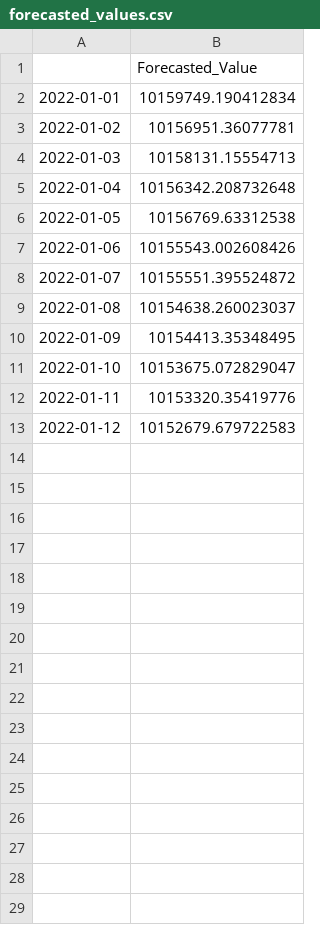
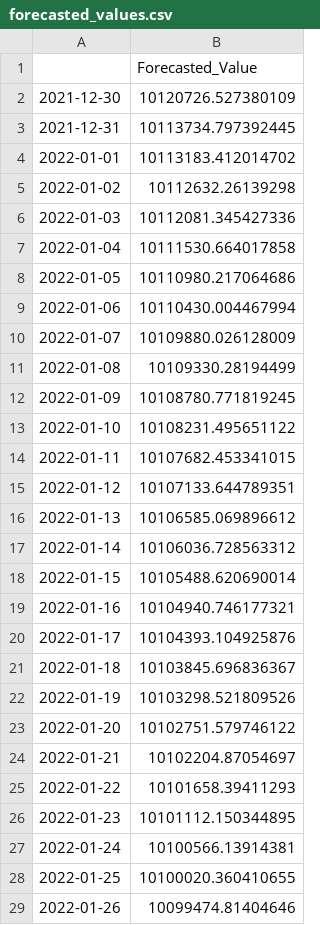
Before and after one commit to Naim08/fetch-ML-HW, a CSV file: forecasted_values.csv, drawn as a sheet; only a part is shown; the diff covers the shown part only.

```diff
--- a/forecasted_values.csv
+++ b/forecasted_values.csv
@@ -1,13 +1,29 @@
 ,Forecasted_Value
-2022-01-01,10159749.190412834
-2022-01-02,10156951.36077781
-2022-01-03,10158131.15554713
-2022-01-04,10156342.208732648
-2022-01-05,10156769.63312538
-2022-01-06,10155543.002608426
-2022-01-07,10155551.395524872
-2022-01-08,10154638.260023037
-2022-01-09,10154413.35348495
-2022-01-10,10153675.072829047
-2022-01-11,10153320.35419776
-2022-01-12,10152679.679722583
+2021-12-30,10120726.527380109
+2021-12-31,10113734.797392445
+2022-01-01,10113183.412014702
+2022-01-02,10112632.26139298
+2022-01-03,10112081.345427336
+2022-01-04,10111530.664017858
+2022-01-05,10110980.217064686
+2022-01-06,10110430.004467994
+2022-01-07,10109880.026128009
+2022-01-08,10109330.28194499
+2022-01-09,10108780.771819245
+2022-01-10,10108231.495651122
+2022-01-11,10107682.453341015
+2022-01-12,10107133.644789351
+2022-01-13,10106585.069896612
+2022-01-14,10106036.728563312
+2022-01-15,10105488.620690014
+2022-01-16,10104940.746177321
+2022-01-17,10104393.104925876
+2022-01-18,10103845.696836367
+2022-01-19,10103298.521809526
+2022-01-20,10102751.579746122
+2022-01-21,10102204.87054697
+2022-01-22,10101658.39411293
+2022-01-23,10101112.150344895
+2022-01-24,10100566.13914381
+2022-01-25,10100020.360410655
+2022-01-26,10099474.81404646
```
Also changed, not shown: 3 added rows elsewhere in this file, 2 other files.
